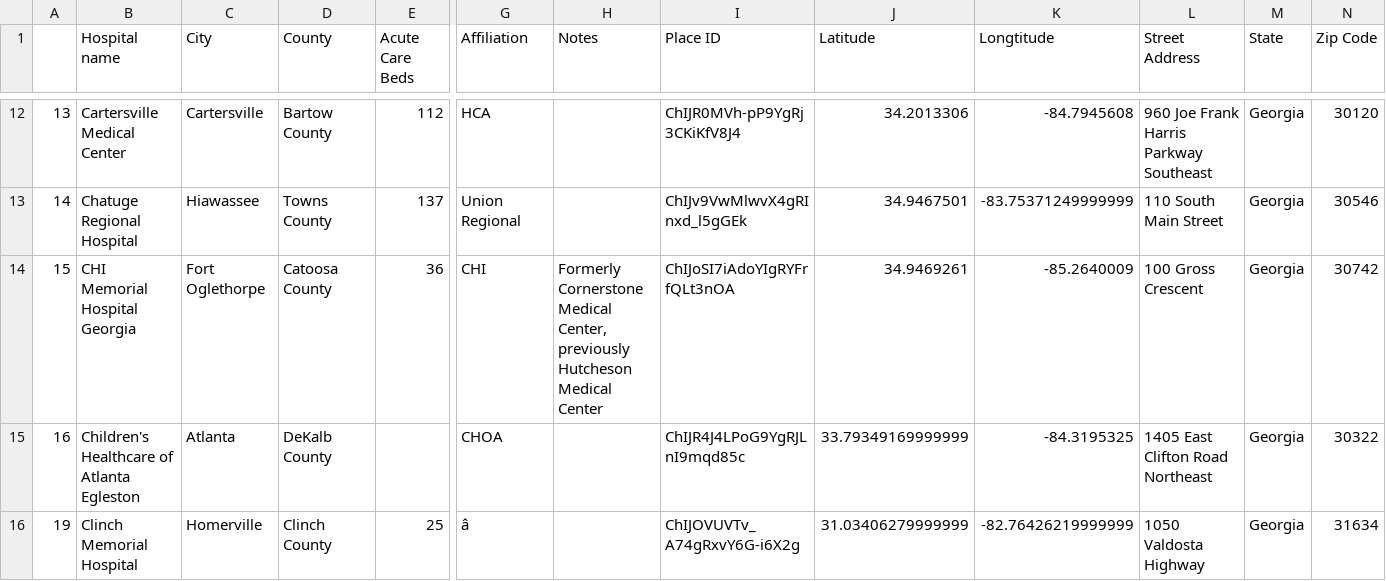
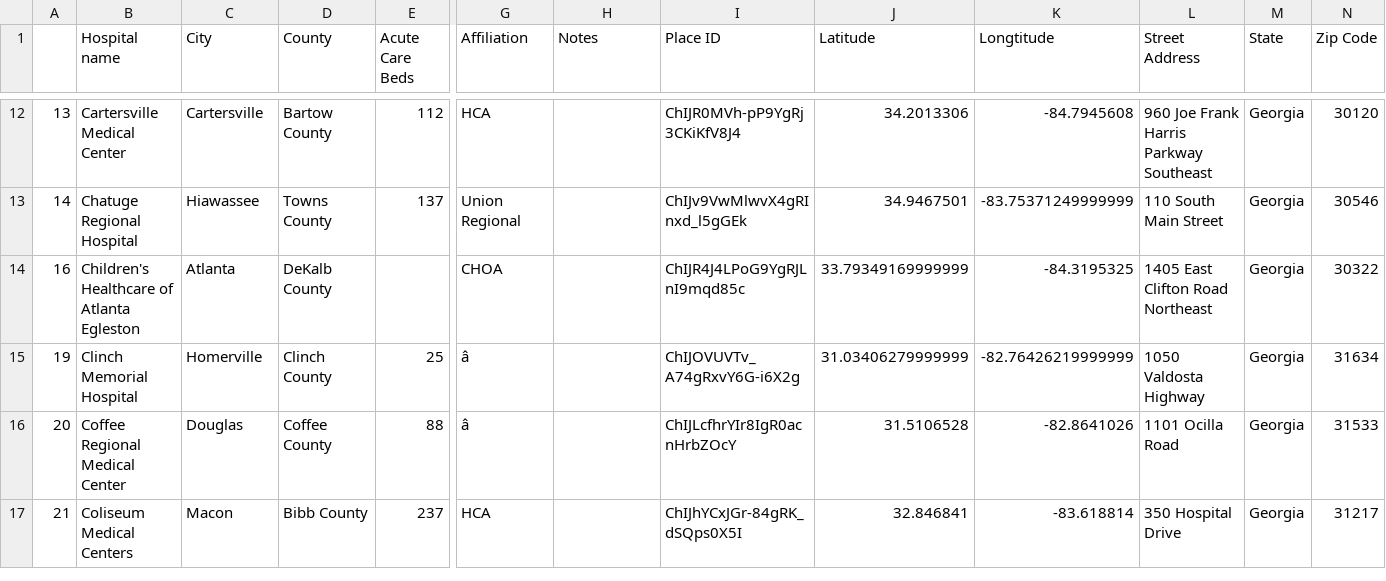
Before and after one commit to jtilenis/Data_Scavengers, a CSV file: Cleaned_Hospitalsv2.csv, drawn as a sheet; only a part is shown, gaps mark what is left out; the shorter side is filled out with more unchanged rows; removed rows and columns are numbered as before the commit, all else as after; rows hold the shown columns only; the diff covers the shown part only; the diff names each change by its address in the sheet, - before the commit and + after, or states it on an @@ line.

Commit message:
pushing v8 hospital data

```diff
--- a/Cleaned_Hospitalsv2.csv
+++ b/Cleaned_Hospitalsv2.csv
-row 14: 15 | CHI Memorial Hospital Georgia | Fort Oglethorpe | Catoosa County | 36 | CHI | Formerly Cornerstone Medical Center, previously Hutcheson Medical Center | ChIJoSI7iAdoYIgRYFrfQLt3nOA | 34.9469261 | -85.2640009 | 100 Gross Crescent | Georgia | 30742
```
Also changed, not shown: 1 added row and 7 edited cells elsewhere in this file, 5 other files.
